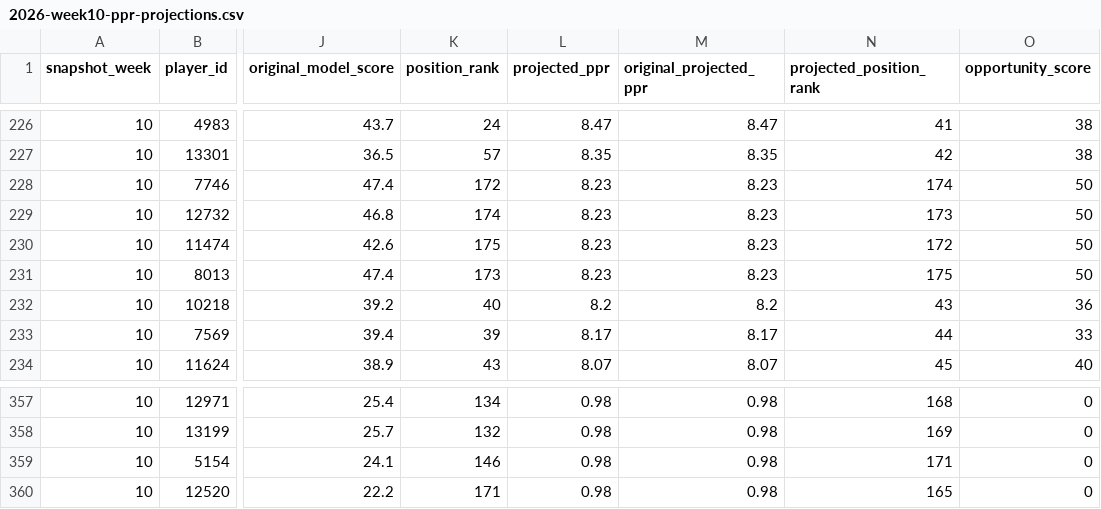
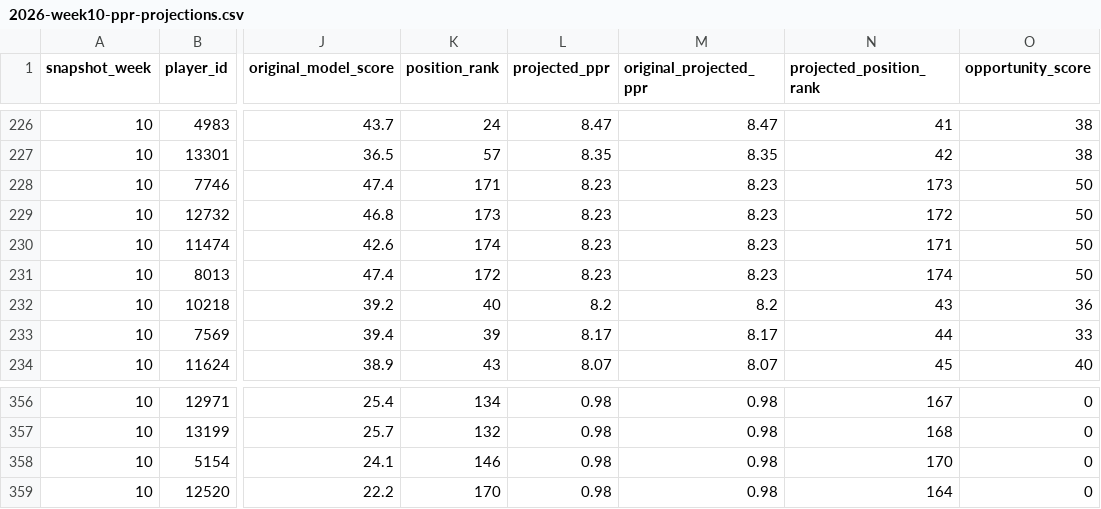
Before and after one commit to egarza2424/Data-Daddy, a CSV file: projection-model/2026-week10-ppr-projections.csv, drawn as a sheet; only a part is shown, gaps mark what is left out; addresses are those after the commit; the diff covers the shown part only; the diff names each change by its address in the sheet, - before the commit and + after, or states it on an @@ line.

```diff
--- a/projection-model/2026-week10-ppr-projections.csv
+++ b/projection-model/2026-week10-ppr-projections.csv
-K228 (position_rank): 172
+K228 (position_rank): 171
-N228 (projected_position_rank): 174
+N228 (projected_position_rank): 173
-K229 (position_rank): 174
+K229 (position_rank): 173
-N229 (projected_position_rank): 173
+N229 (projected_position_rank): 172
-K230 (position_rank): 175
+K230 (position_rank): 174
-N230 (projected_position_rank): 172
+N230 (projected_position_rank): 171
-K231 (position_rank): 173
+K231 (position_rank): 172
-N231 (projected_position_rank): 175
+N231 (projected_position_rank): 174
-N356 (projected_position_rank): 168
+N356 (projected_position_rank): 167
-N357 (projected_position_rank): 169
+N357 (projected_position_rank): 168
-N358 (projected_position_rank): 171
+N358 (projected_position_rank): 170
-K359 (position_rank): 171
+K359 (position_rank): 170
-N359 (projected_position_rank): 165
+N359 (projected_position_rank): 164
```
Also changed, not shown: 1 removed row and 62 edited cells elsewhere in this file, projection-model/validation/2024-rb-absence-retention-backtest.csv, projection-model/validation/2026-week10-pending-injury-verification.csv, 4 other files.
